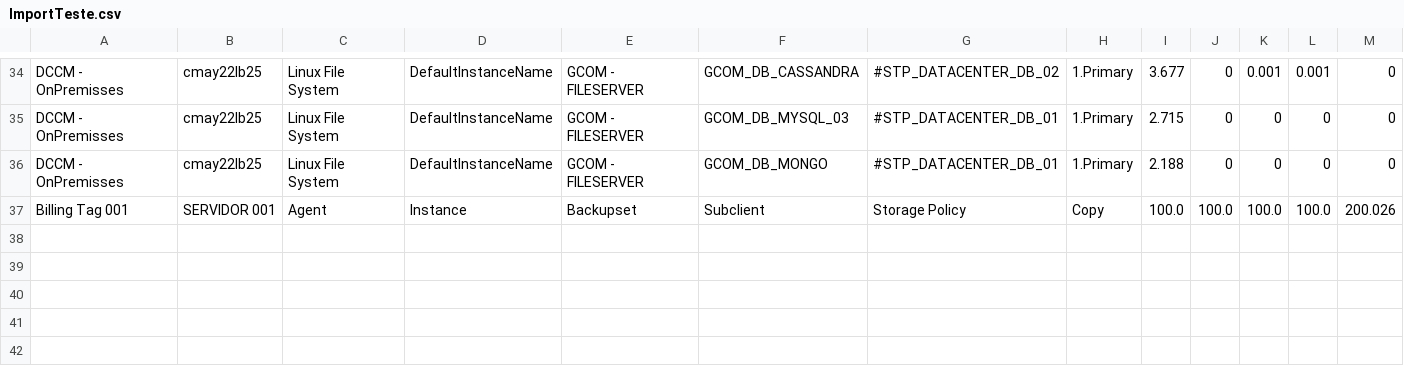
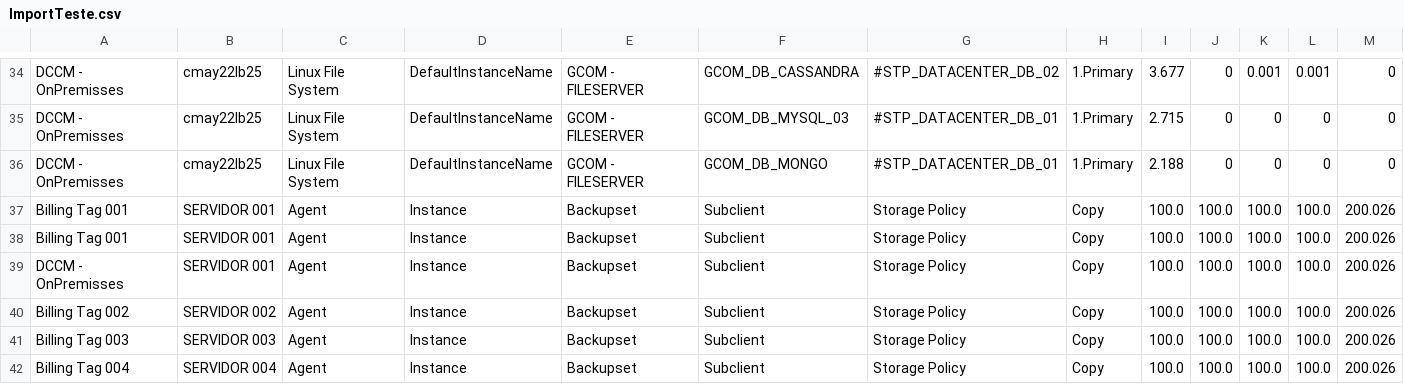
Before and after one commit to samirnagib/billingcv, a CSV file: ztestFiles/ImportTeste.csv, drawn as a sheet; only a part is shown, gaps mark what is left out; the diff names each change by its address in the sheet, - before the commit and + after, or states it on an @@ line.

Commit message:
Import Charge Back file: Done

```diff
--- a/ztestFiles/ImportTeste.csv
+++ b/ztestFiles/ImportTeste.csv
+row 38: Billing Tag 001 | SERVIDOR 001 | Agent | Instance | Backupset | Subclient | Storage Policy | Copy | 100.0 | 100.0 | 100.0 | 100.0 | 200.026
+row 39: DCCM - OnPremisses | SERVIDOR 001 | Agent | Instance | Backupset | Subclient | Storage Policy | Copy | 100.0 | 100.0 | 100.0 | 100.0 | 200.026
+row 40: Billing Tag 002 | SERVIDOR 002 | Agent | Instance | Backupset | Subclient | Storage Policy | Copy | 100.0 | 100.0 | 100.0 | 100.0 | 200.026
+row 41: Billing Tag 003 | SERVIDOR 003 | Agent | Instance | Backupset | Subclient | Storage Policy | Copy | 100.0 | 100.0 | 100.0 | 100.0 | 200.026
+row 42: Billing Tag 004 | SERVIDOR 004 | Agent | Instance | Backupset | Subclient | Storage Policy | Copy | 100.0 | 100.0 | 100.0 | 100.0 | 200.026
```
Also changed, not shown: 6 other files.
